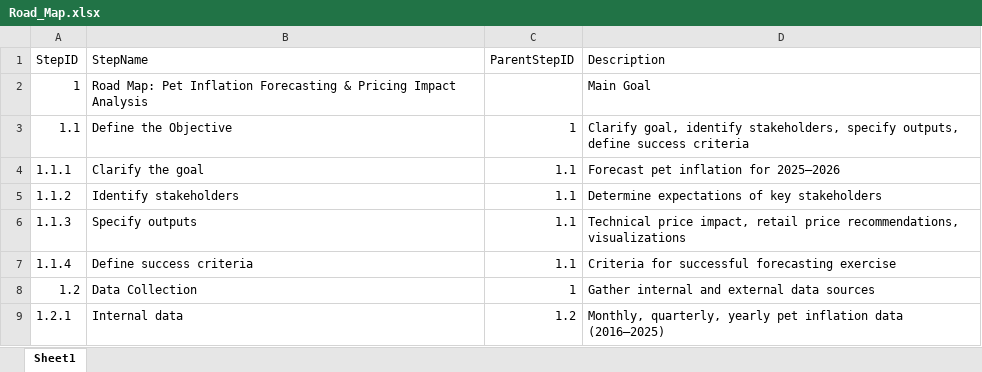
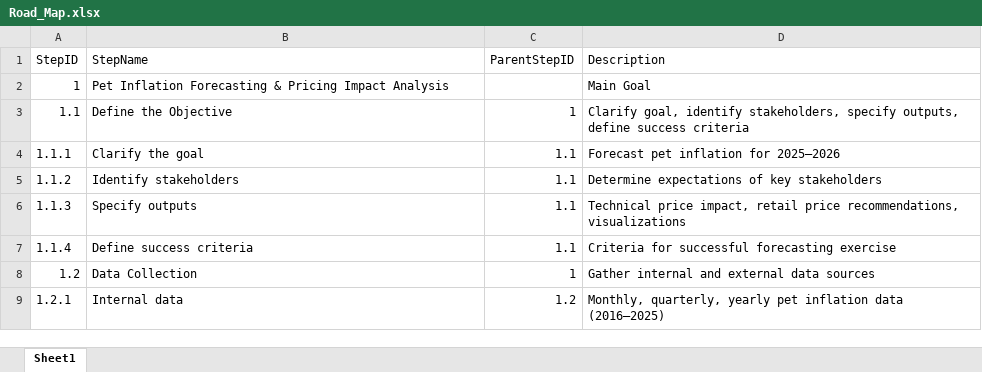
Before and after one commit to 99nisha/pet-inflation, an Excel workbook: Data/Processed/Road_Map.xlsx, sheet Sheet1, drawn as a sheet; only a part is shown; values as stored, in another font and other column widths than the file's, no borders; the diff names each change by its address in the sheet, - before the commit and + after, or states it on an @@ line.

```diff
--- a/Data/Processed/Road_Map.xlsx (sheet Sheet1)
+++ b/Data/Processed/Road_Map.xlsx (sheet Sheet1)
-B2 (StepName): Road Map: Pet Inflation…
+B2 (StepName): Pet Inflation…
```
Also changed, not shown: Data/Processed/Key_Events.xlsx, Data/Processed/Summary.xlsx, 13 other files.
